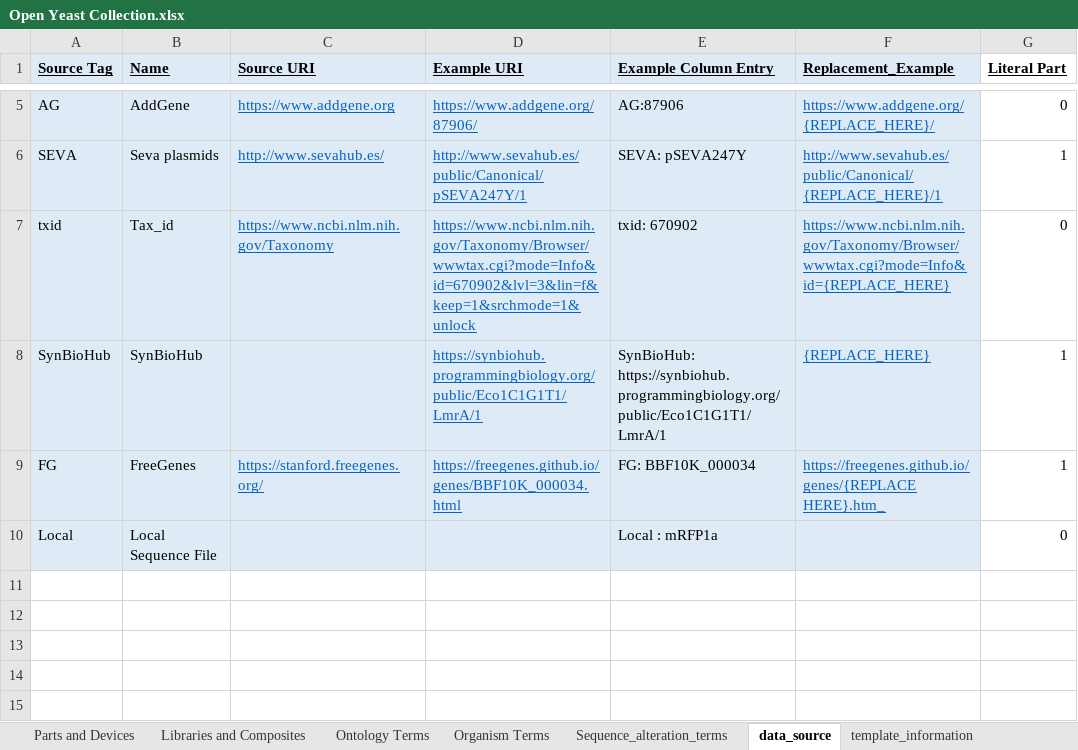
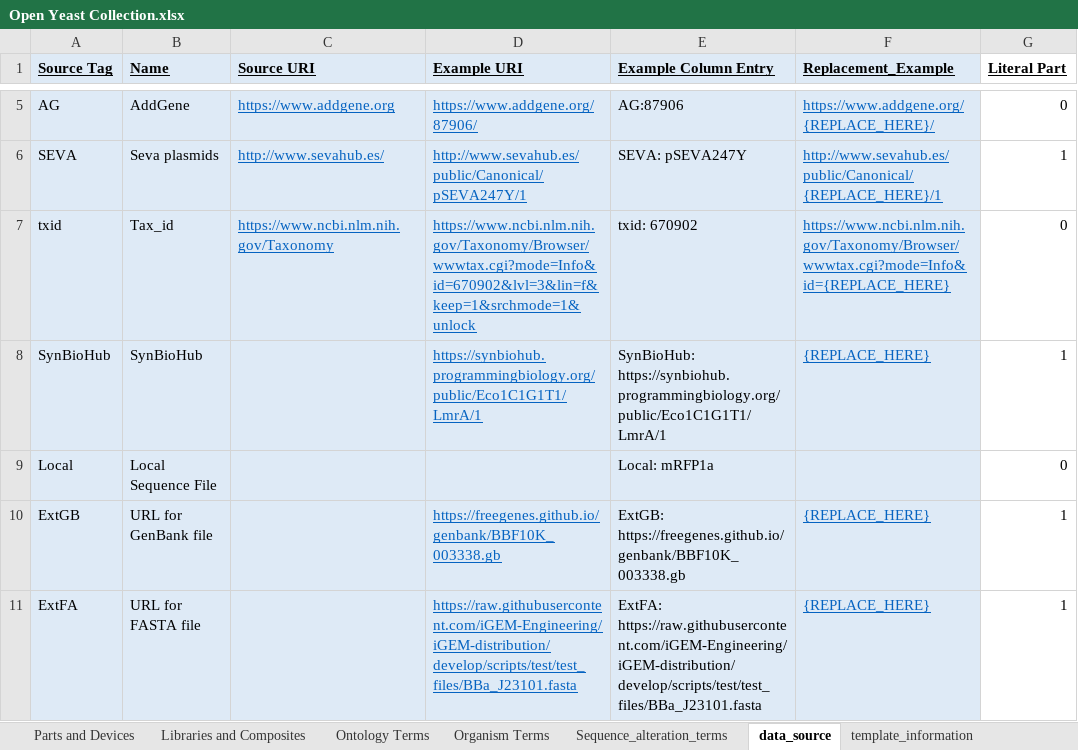
Before and after one commit to iGEM-Engineering/iGEM-distribution, an Excel workbook: Open Yeast Collection/Open Yeast Collection.xlsx, sheet data_source, drawn as a sheet; only a part is shown, gaps mark what is left out; values as stored, in another font and other column widths than the file's, no borders; removed rows and columns are numbered as before the commit, all else as after; the diff names each change by its address in the sheet, - before the commit and + after, or states it on an @@ line.

Commit message:
Add sequence to file with new data source inputs

```diff
--- a/Open Yeast Collection/Open Yeast Collection.xlsx (sheet data_source)
+++ b/Open Yeast Collection/Open Yeast Collection.xlsx (sheet data_source)
-row 9: FG | FreeGenes | https://stanford.freegenes.org/ | https://freegenes.github.io/genes/BBF10K_000034.html | FG: BBF10K_000034 | https://freegenes.github.io/genes/{REPLACE HERE}.htm_ | 1
-E9 (Example Column Entry): Local : mRFP1a
+E9 (Example Column Entry): Local: mRFP1a
+row 10: ExtGB | URL for GenBank file |  | https://freegenes.github.io/genbank/BBF10K_003338.gb | ExtGB: https://freegenes.github.io/genbank/BBF10K_003338.gb | {REPLACE_HERE} | 1
+row 11: ExtFA | URL for FASTA file |  | https://raw.githubusercontent.com/iGEM-Engineering/iGEM-distribution/develop/scripts/test/test_files/BBa_J23101.fasta | ExtFA: https://raw.githubusercontent.com/iGEM-Engineering/iGEM-distribution/develop/scripts/test/test_files/BBa_J23101.fasta | {REPLACE_HERE} | 1
```
Also changed, not shown: sheet Parts and Devices.
